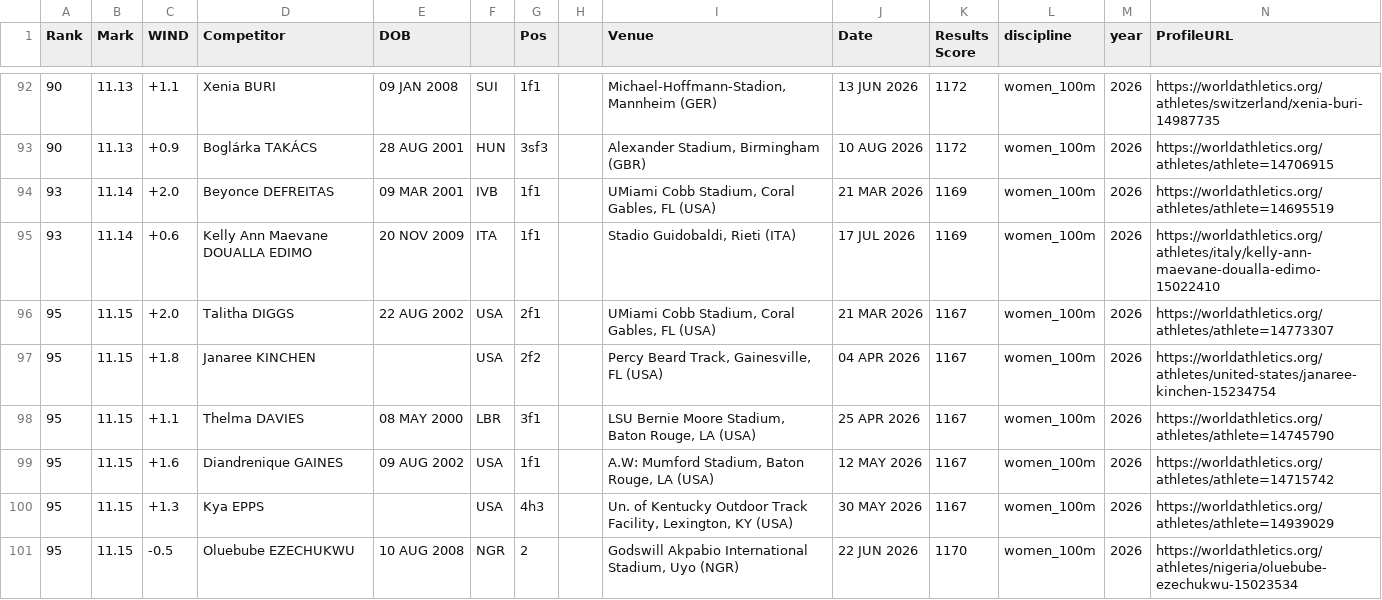
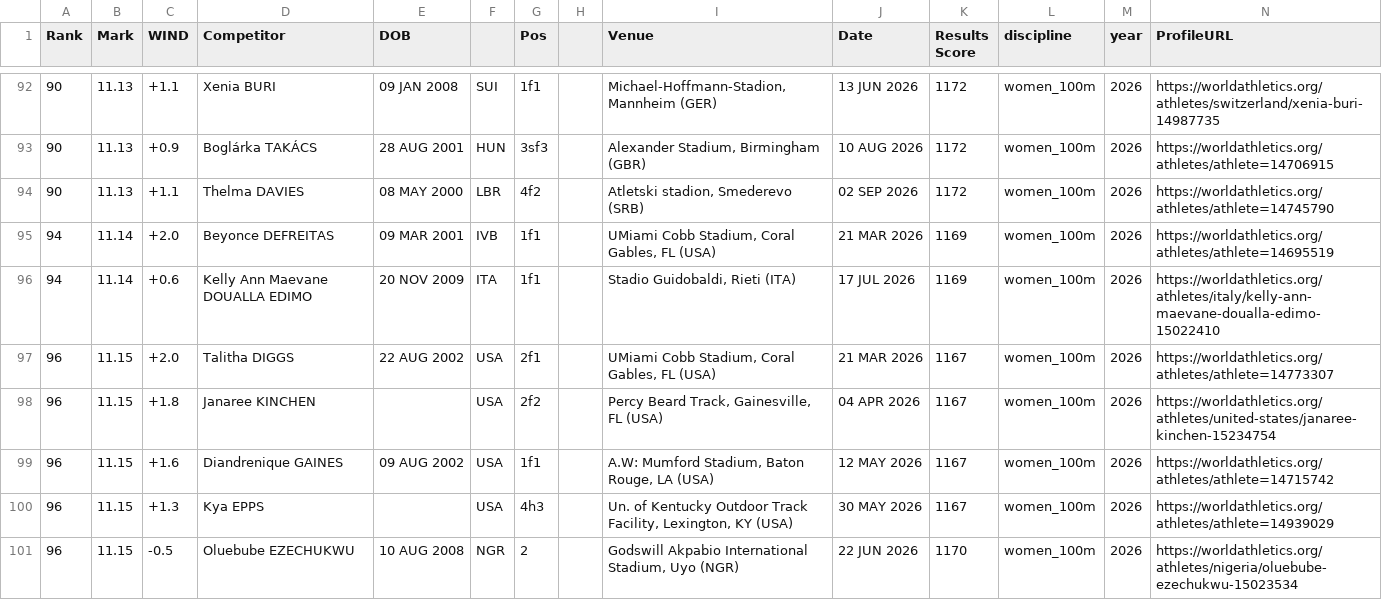
Before and after one commit to rh16nd/athletics-predictor, a CSV file: data/raw/women_100m_2026.csv, drawn as a sheet; only a part is shown, gaps mark what is left out.

```diff
--- a/data/raw/women_100m_2026.csv
+++ b/data/raw/women_100m_2026.csv
@@ -93,9 +93,9 @@ Rank,Mark,WIND,Competitor,DOB,,Pos,,Venue,Date,Results Score,discipline,year,Pro
 90,11.13,+0.9,Boglárka TAKÁCS,28 AUG 2001,HUN,3sf3,,"Alexander Stadium, Birmingham (GBR)",10 AUG 2026,1172,women_100m,2026,https://worldathletics.org/athletes/athlete=14706915
-93,11.14,+2.0,Beyonce DEFREITAS,09 MAR 2001,IVB,1f1,,"UMiami Cobb Stadium, Coral Gables, FL (USA)",21 MAR 2026,1169,women_100m,2026,https://worldathletics.org/athletes/athlete=14695519
-93,11.14,+0.6,Kelly Ann Maevane DOUALLA EDIMO,20 NOV 2009,ITA,1f1,,"Stadio Guidobaldi, Rieti (ITA)",17 JUL 2026,1169,women_100m,2026,https://worldathletics.org/athletes/italy/kelly-ann-maevane-doualla-edimo-15022410
-95,11.15,+2.0,Talitha DIGGS,22 AUG 2002,USA,2f1,,"UMiami Cobb Stadium, Coral Gables, FL (USA)",21 MAR 2026,1167,women_100m,2026,https://worldathletics.org/athletes/athlete=14773307
-95,11.15,+1.8,Janaree KINCHEN,,USA,2f2,,"Percy Beard Track, Gainesville, FL (USA)",04 APR 2026,1167,women_100m,2026,https://worldathletics.org/athletes/united-states/janaree-kinchen-15234754
-95,11.15,+1.1,Thelma DAVIES,08 MAY 2000,LBR,3f1,,"LSU Bernie Moore Stadium, Baton Rouge, LA (USA)",25 APR 2026,1167,women_100m,2026,https://worldathletics.org/athletes/athlete=14745790
-95,11.15,+1.6,Diandrenique GAINES,09 AUG 2002,USA,1f1,,"A.W: Mumford Stadium, Baton Rouge, LA (USA)",12 MAY 2026,1167,women_100m,2026,https://worldathletics.org/athletes/athlete=14715742
-95,11.15,+1.3,Kya EPPS,,USA,4h3,,"Un. of Kentucky Outdoor Track Facility, Lexington, KY (USA)",30 MAY 2026,1167,women_100m,2026,https://worldathletics.org/athletes/athlete=14939029
-95,11.15,-0.5,Oluebube EZECHUKWU,10 AUG 2008,NGR,2,,"Godswill Akpabio International Stadium, Uyo (NGR)",22 JUN 2026,1170,women_100m,2026,https://worldathletics.org/athletes/nigeria/oluebube-ezechukwu-15023534
+90,11.13,+1.1,Thelma DAVIES,08 MAY 2000,LBR,4f2,,"Atletski stadion, Smederevo (SRB)",02 SEP 2026,1172,women_100m,2026,https://worldathletics.org/athletes/athlete=14745790
+94,11.14,+2.0,Beyonce DEFREITAS,09 MAR 2001,IVB,1f1,,"UMiami Cobb Stadium, Coral Gables, FL (USA)",21 MAR 2026,1169,women_100m,2026,https://worldathletics.org/athletes/athlete=14695519
+94,11.14,+0.6,Kelly Ann Maevane DOUALLA EDIMO,20 NOV 2009,ITA,1f1,,"Stadio Guidobaldi, Rieti (ITA)",17 JUL 2026,1169,women_100m,2026,https://worldathletics.org/athletes/italy/kelly-ann-maevane-doualla-edimo-15022410
+96,11.15,+2.0,Talitha DIGGS,22 AUG 2002,USA,2f1,,"UMiami Cobb Stadium, Coral Gables, FL (USA)",21 MAR 2026,1167,women_100m,2026,https://worldathletics.org/athletes/athlete=14773307
+96,11.15,+1.8,Janaree KINCHEN,,USA,2f2,,"Percy Beard Track, Gainesville, FL (USA)",04 APR 2026,1167,women_100m,2026,https://worldathletics.org/athletes/united-states/janaree-kinchen-15234754
+96,11.15,+1.6,Diandrenique GAINES,09 AUG 2002,USA,1f1,,"A.W: Mumford Stadium, Baton Rouge, LA (USA)",12 MAY 2026,1167,women_100m,2026,https://worldathletics.org/athletes/athlete=14715742
+96,11.15,+1.3,Kya EPPS,,USA,4h3,,"Un. of Kentucky Outdoor Track Facility, Lexington, KY (USA)",30 MAY 2026,1167,women_100m,2026,https://worldathletics.org/athletes/athlete=14939029
+96,11.15,-0.5,Oluebube EZECHUKWU,10 AUG 2008,NGR,2,,"Godswill Akpabio International Stadium, Uyo (NGR)",22 JUN 2026,1170,women_100m,2026,https://worldathletics.org/athletes/nigeria/oluebube-ezechukwu-15023534
```
Also changed, not shown: data/raw/men_400m_2026.csv, data/raw/men_SP_2026.csv, 9 other files.
